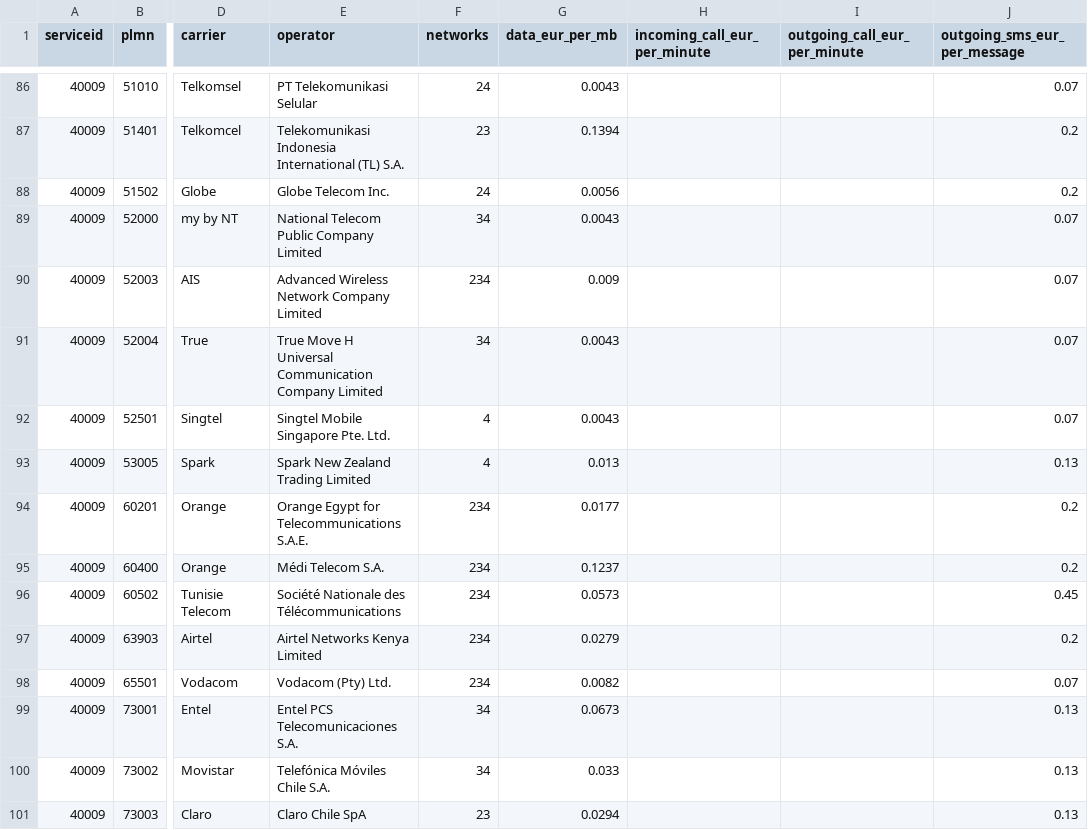
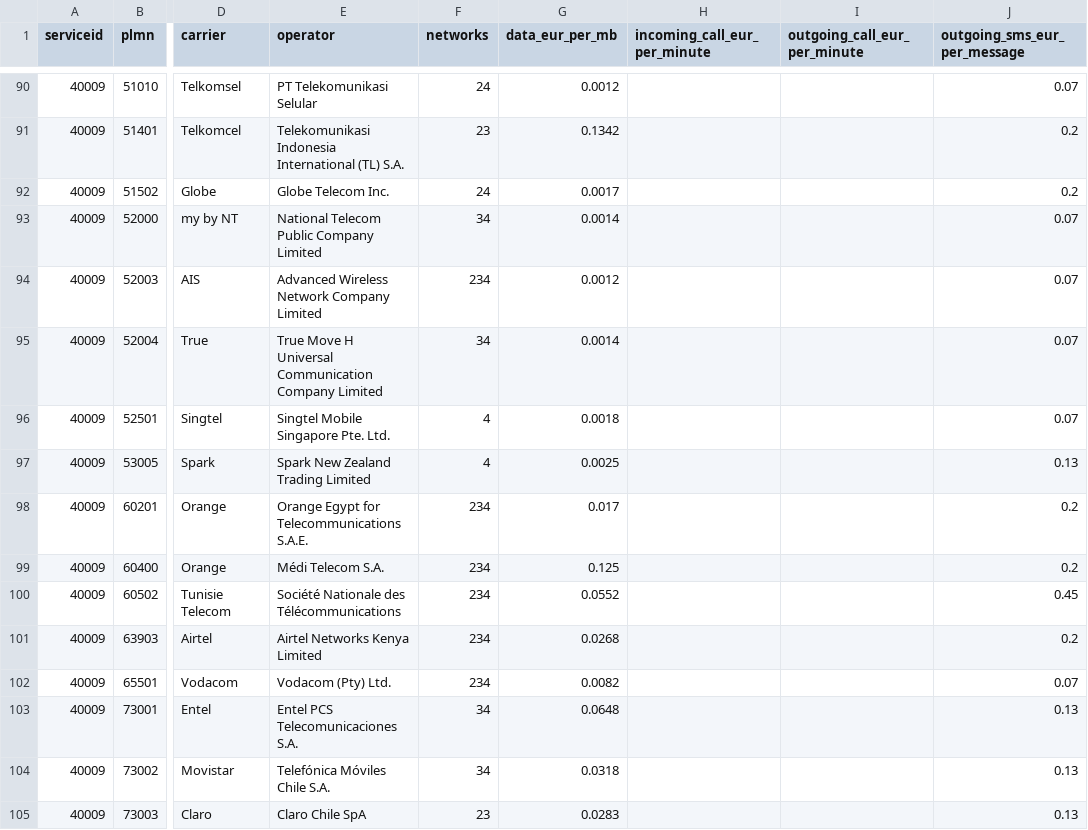
Before and after one commit to esimgg/rates, a CSV file: 40009.csv, drawn as a sheet; only a part is shown, gaps mark what is left out; addresses are those after the commit; the diff covers the shown part only; the diff names each change by its address in the sheet, - before the commit and + after, or states it on an @@ line.

```diff
--- a/40009.csv
+++ b/40009.csv
-G90 (data_eur_per_mb): 0.0043
+G90 (data_eur_per_mb): 0.0012
-G91 (data_eur_per_mb): 0.1394
+G91 (data_eur_per_mb): 0.1342
-G92 (data_eur_per_mb): 0.0056
+G92 (data_eur_per_mb): 0.0017
-G93 (data_eur_per_mb): 0.0043
+G93 (data_eur_per_mb): 0.0014
-G94 (data_eur_per_mb): 0.009
+G94 (data_eur_per_mb): 0.0012
-G95 (data_eur_per_mb): 0.0043
+G95 (data_eur_per_mb): 0.0014
-G96 (data_eur_per_mb): 0.0043
+G96 (data_eur_per_mb): 0.0018
-G97 (data_eur_per_mb): 0.013
+G97 (data_eur_per_mb): 0.0025
-G98 (data_eur_per_mb): 0.0177
+G98 (data_eur_per_mb): 0.017
-G99 (data_eur_per_mb): 0.1237
+G99 (data_eur_per_mb): 0.125
-G100 (data_eur_per_mb): 0.0573
+G100 (data_eur_per_mb): 0.0552
-G101 (data_eur_per_mb): 0.0279
+G101 (data_eur_per_mb): 0.0268
-G103 (data_eur_per_mb): 0.0673
+G103 (data_eur_per_mb): 0.0648
-G104 (data_eur_per_mb): 0.033
+G104 (data_eur_per_mb): 0.0318
-G105 (data_eur_per_mb): 0.0294
+G105 (data_eur_per_mb): 0.0283
```
Also changed, not shown: 4 added rows and 32 edited cells elsewhere in this file, 3 other files.
